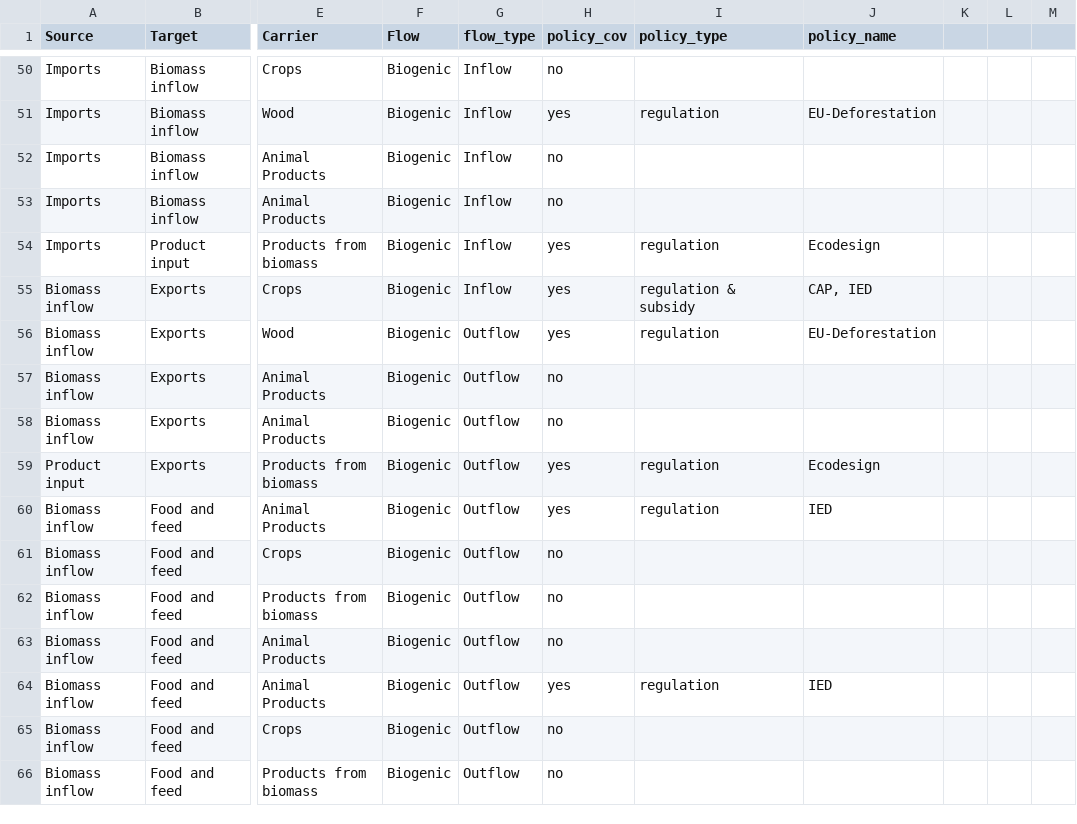
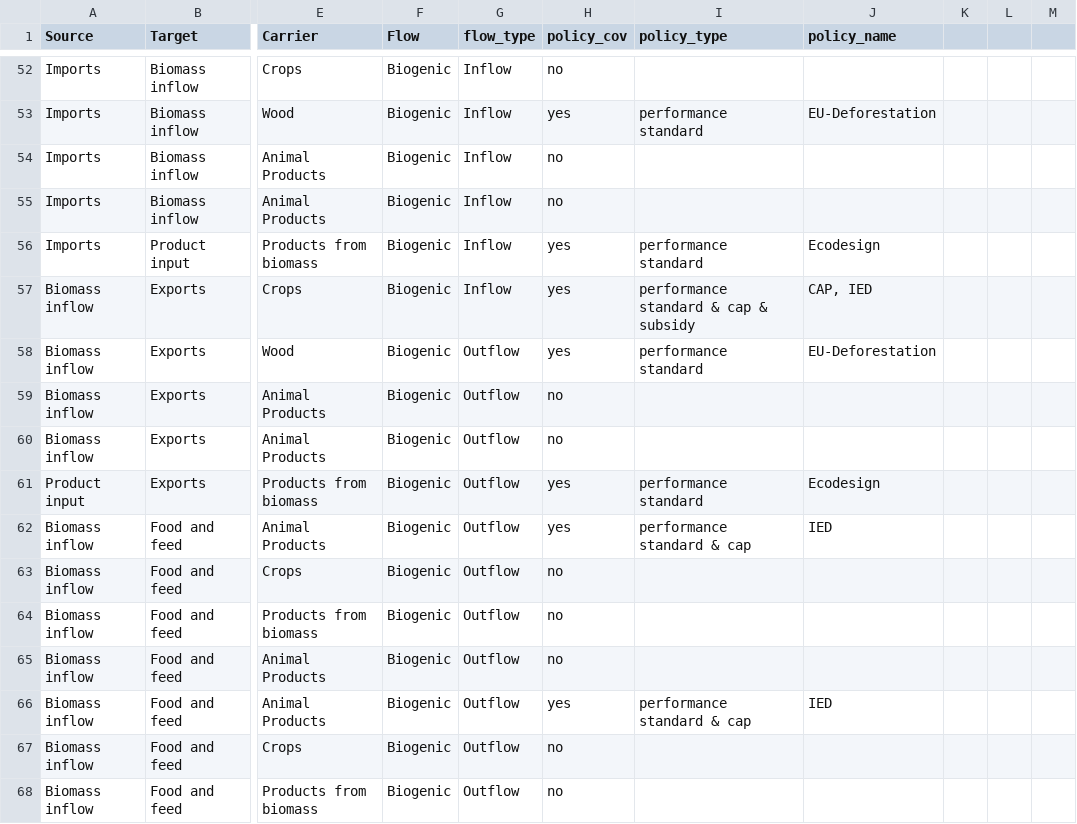
Before and after one commit to charliewestenberg/carbon-mfa-thesis, a CSV file: 00data/from_excel/total sankey - policy cov.csv, drawn as a sheet; only a part is shown, gaps mark what is left out; addresses are those after the commit; the diff covers the shown part only; the diff names each change by its address in the sheet, - before the commit and + after, or states it on an @@ line.

```diff
--- a/00data/from_excel/total sankey - policy cov.csv
+++ b/00data/from_excel/total sankey - policy cov.csv
-I53 (policy_type): regulation
+I53 (policy_type): performance standard
-I56 (policy_type): regulation
+I56 (policy_type): performance standard
-I57 (policy_type): regulation & subsidy
+I57 (policy_type): performance standard & cap & subsidy
-I58 (policy_type): regulation
+I58 (policy_type): performance standard
-I61 (policy_type): regulation
+I61 (policy_type): performance standard
-I62 (policy_type): regulation
+I62 (policy_type): performance standard & cap
-I66 (policy_type): regulation
+I66 (policy_type): performance standard & cap
```
Also changed, not shown: 2 added rows and 63 edited cells elsewhere in this file, 00data/sankey_files/Fossil_Sankey_Final.csv, 5 other files.
